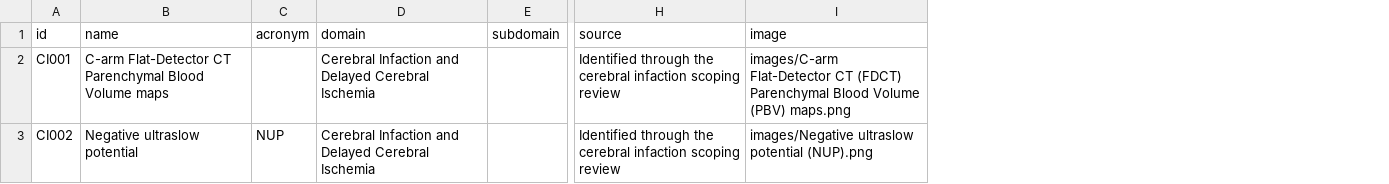
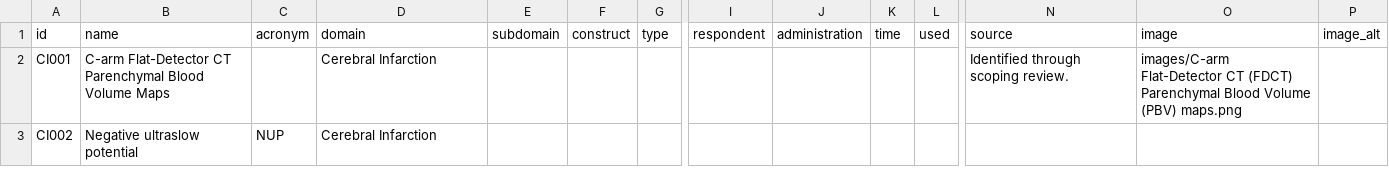
Before and after one commit to SeanFTPatterson/SAH-HOPE-Instrument-Database, a CSV file: data/instruments.csv, drawn as a sheet; only a part is shown, gaps mark what is left out; addresses are those after the commit; the diff names each change by its address in the sheet, - before the commit and + after, or states it on an @@ line.

```diff
--- a/data/instruments.csv
+++ b/data/instruments.csv
+column F (construct), empty
+column G (type), empty
+column I (respondent), empty
+column J (administration), empty
+column K (time), empty
+column L (used), empty
+column P (image_alt), empty
-B2 (name): …Blood Volume maps
+B2 (name): …Blood Volume Maps
-D2:D3 (domain): Cerebral Infaction and Delayed Cerebral Ischemia
+D2:D3 (domain): Cerebral Infarction
-N2 (source): Identified through the cerebral infaction scoping review
+N2 (source): Identified through scoping review.
-N3 (source): Identified through the cerebral infaction scoping review
+N3 (source): (empty)
-O3 (image): images/Negative ultraslow potential (NUP).png
+O3 (image): (empty)
```
Also changed, not shown: 6 other files.
